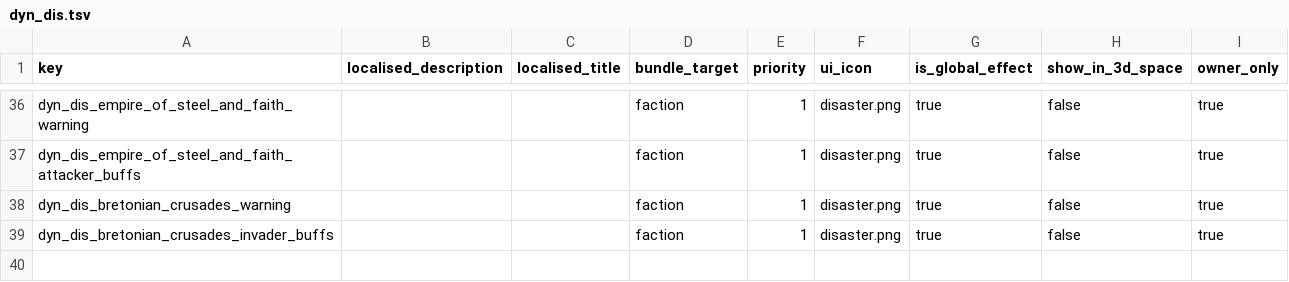
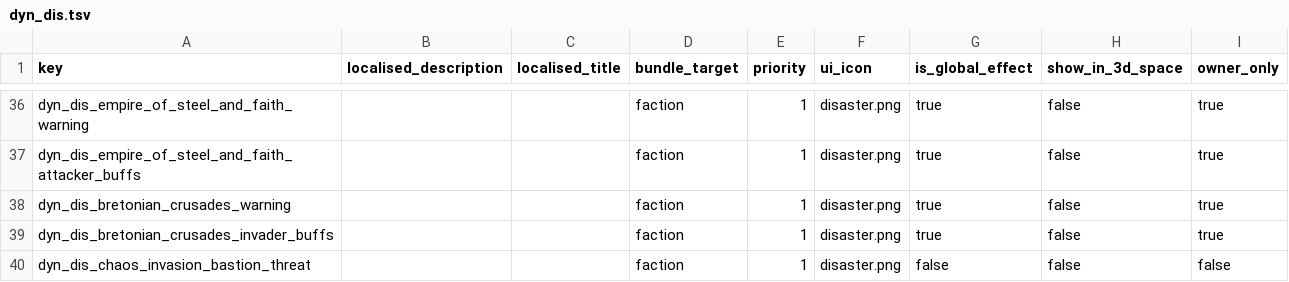
Before and after one commit to Frodo45127/tww3_dynamic_disasters, a TSV file: db/effect_bundles_tables/dyn_dis.tsv, drawn as a sheet; only a part is shown, gaps mark what is left out.

```diff
--- a/db/effect_bundles_tables/dyn_dis.tsv
+++ b/db/effect_bundles_tables/dyn_dis.tsv
@@ -39 +39,2 @@ dyn_dis_bretonian_crusades_warning			faction	1	disaster.png	true	false	true
 dyn_dis_bretonian_crusades_invader_buffs			faction	1	disaster.png	true	false	true
+dyn_dis_chaos_invasion_bastion_threat			faction	1	disaster.png	false	false	false
```
Also changed, not shown: db/effect_bundles_to_effects_junctions_tables/dyn_dis.tsv, db/effects_tables/dyn_dis.tsv, 6 other files.
